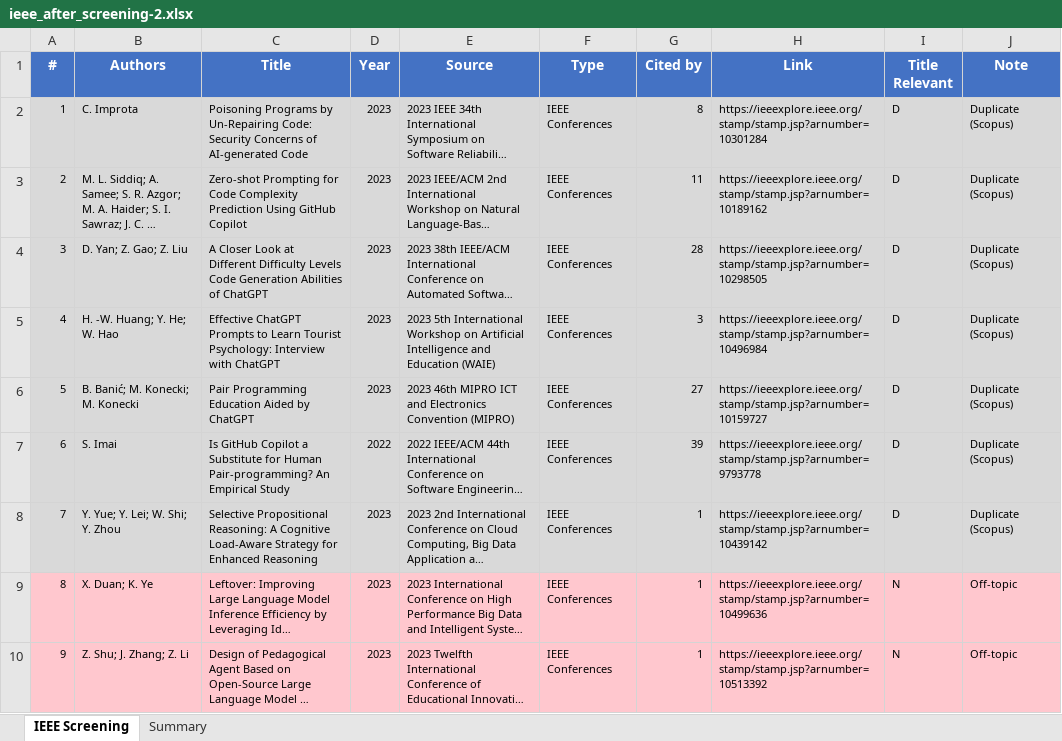
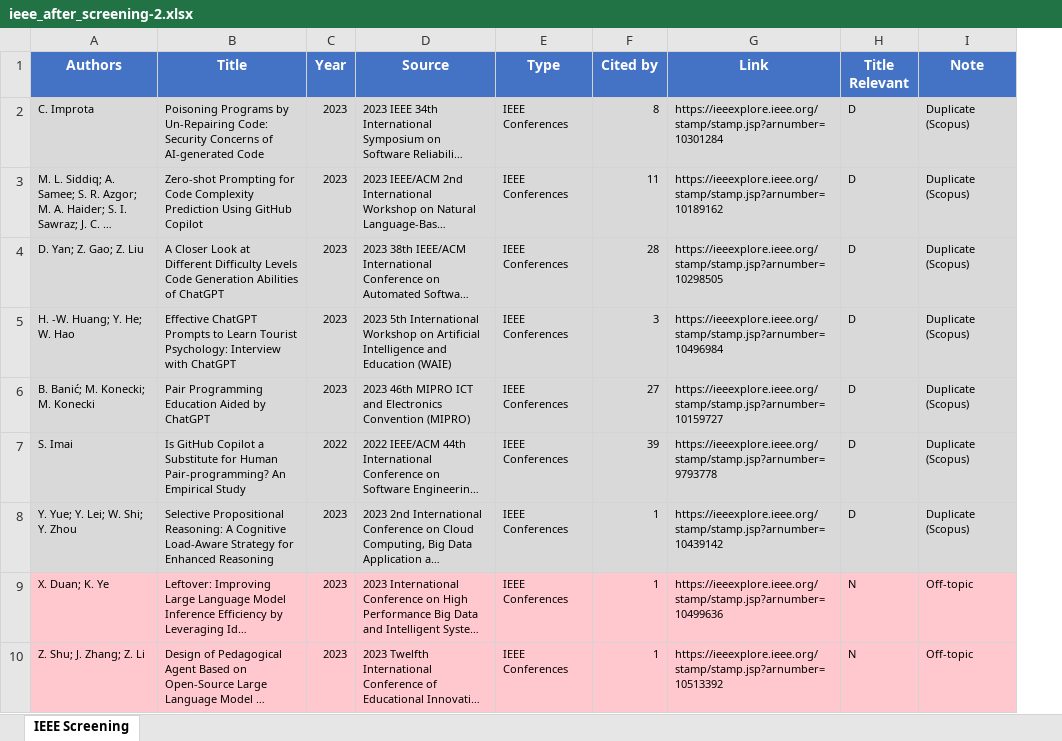
Before and after one commit to NatigAgarzayev/Methodology-1, an Excel workbook: ieee_after_screening-2.xlsx, sheet IEEE Screening, drawn as a sheet; only a part is shown; long unchanged cells end in …; values as stored, in another font and other column widths than the file's, no borders; the diff names each change by its address in the sheet, - before the commit and + after, or states it on an @@ line.

```diff
--- a/ieee_after_screening-2.xlsx (sheet IEEE Screening)
+++ b/ieee_after_screening-2.xlsx (sheet IEEE Screening)
-sheet tab: Summary
-column A (#), rows 2-10: 1 | 2 | 3 | 4 | 5 | 6 | 7 | 8 | 9
```
Also changed, not shown: ieee_screened_final.xlsx, scopus_after_screening_3115.xlsx, 4 other files.
